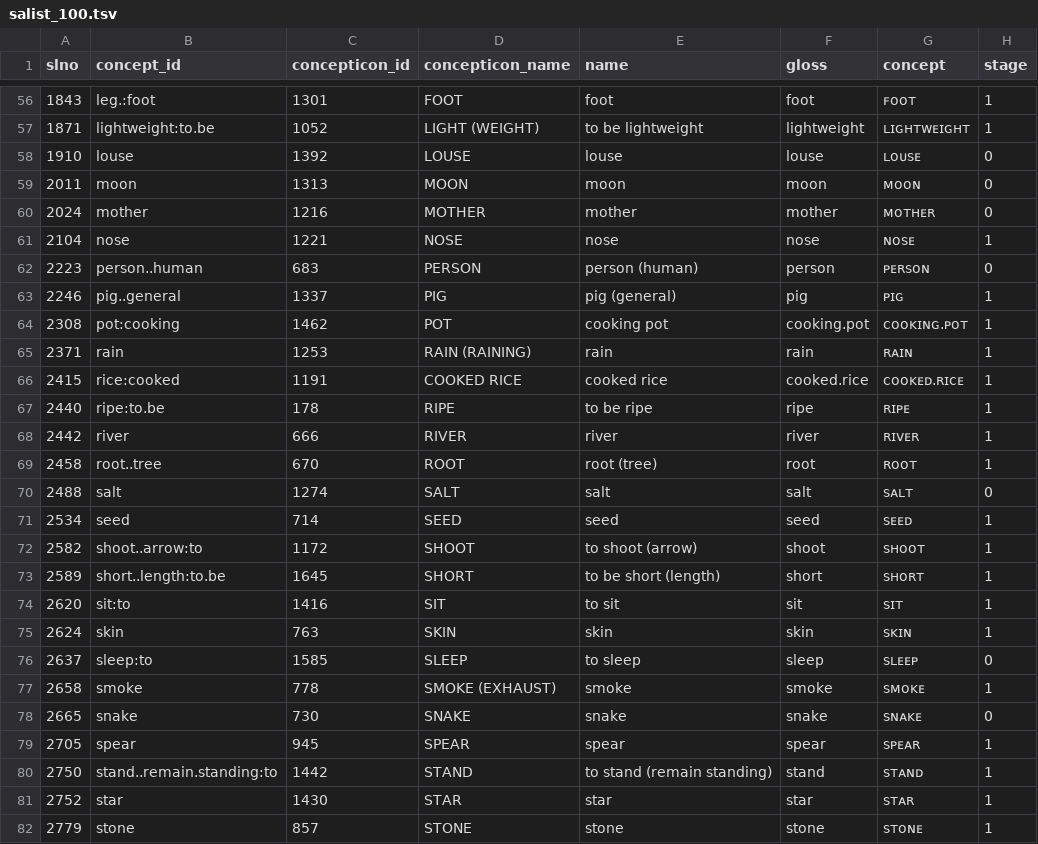
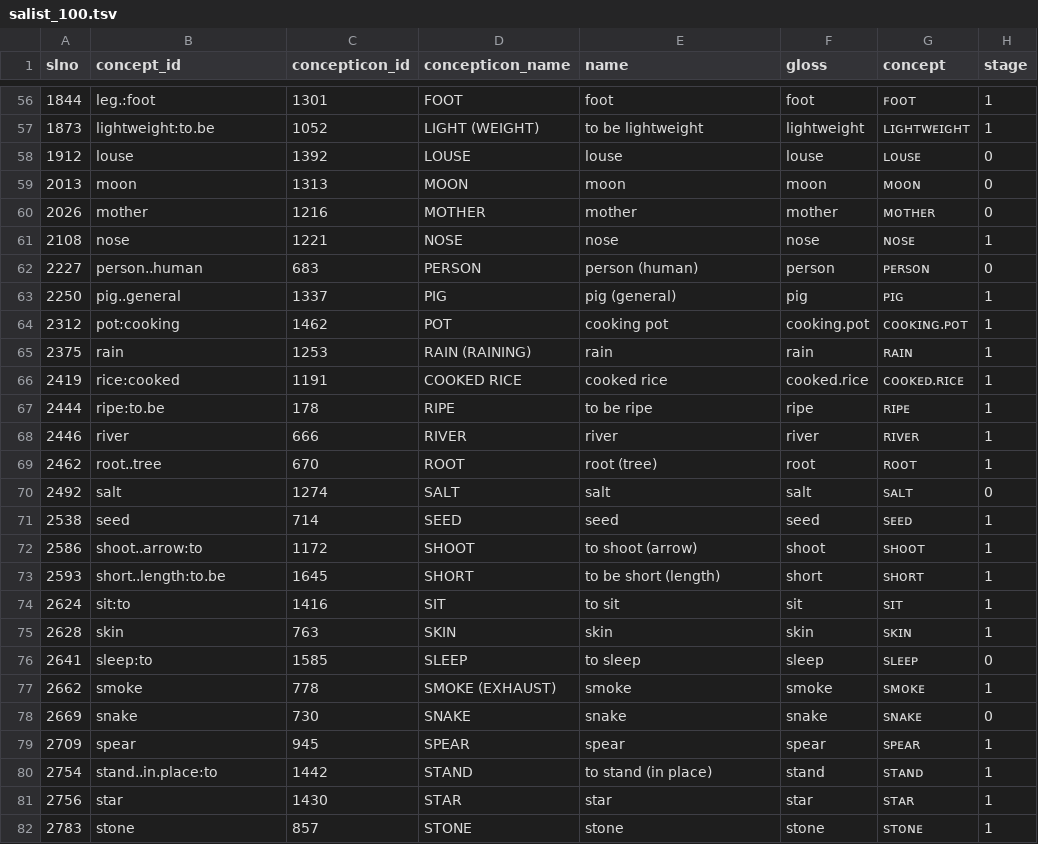
Before and after one commit to patkaiist/salist, a TSV file: lists/salist_100.tsv, drawn as a sheet; only a part is shown, gaps mark what is left out; the diff covers the shown part only; the diff names each change by its address in the sheet, - before the commit and + after, or states it on an @@ line.

```diff
--- a/lists/salist_100.tsv
+++ b/lists/salist_100.tsv
-A56 (slno): 1843
+A56 (slno): 1844
-A57 (slno): 1871
+A57 (slno): 1873
-A58 (slno): 1910
+A58 (slno): 1912
-A59 (slno): 2011
+A59 (slno): 2013
-A60 (slno): 2024
+A60 (slno): 2026
-A61 (slno): 2104
+A61 (slno): 2108
-A62 (slno): 2223
+A62 (slno): 2227
-A63 (slno): 2246
+A63 (slno): 2250
-A64 (slno): 2308
+A64 (slno): 2312
-A65 (slno): 2371
+A65 (slno): 2375
-A66 (slno): 2415
+A66 (slno): 2419
-A67 (slno): 2440
+A67 (slno): 2444
-A68 (slno): 2442
+A68 (slno): 2446
-A69 (slno): 2458
+A69 (slno): 2462
-A70 (slno): 2488
+A70 (slno): 2492
-A71 (slno): 2534
+A71 (slno): 2538
-A72 (slno): 2582
+A72 (slno): 2586
-A73 (slno): 2589
+A73 (slno): 2593
-A74 (slno): 2620
+A74 (slno): 2624
-A75 (slno): 2624
+A75 (slno): 2628
-A76 (slno): 2637
+A76 (slno): 2641
-A77 (slno): 2658
+A77 (slno): 2662
-A78 (slno): 2665
+A78 (slno): 2669
-A79 (slno): 2705
+A79 (slno): 2709
-A80 (slno): 2750
+A80 (slno): 2754
-B80 (concept_id): stand..remain.standing:to
+B80 (concept_id): stand..in.place:to
-E80 (name): to stand (remain standing)
+E80 (name): to stand (in place)
-A81 (slno): 2752
+A81 (slno): 2756
-A82 (slno): 2779
+A82 (slno): 2783
```
Also changed, not shown: 46 edited cells elsewhere in this file, lists/salist_1000.tsv, lists/salist_30.tsv, 3 other files.
